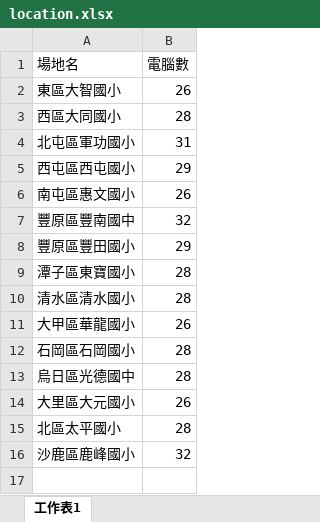
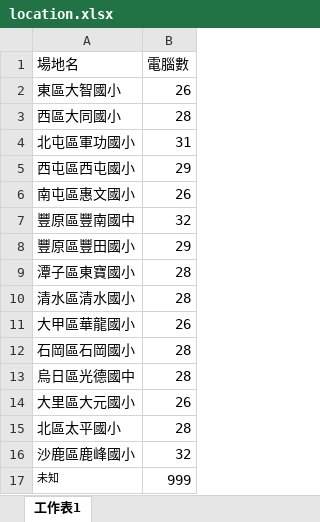
Before and after one commit to igogo978/contesttimetable, an Excel workbook: settings/location.xlsx, sheet 工作表1, drawn as a sheet; values as stored, in another font and other column widths than the file's, no borders; the diff names each change by its address in the sheet, - before the commit and + after, or states it on an @@ line.

```diff
--- a/settings/location.xlsx (sheet 工作表1)
+++ b/settings/location.xlsx (sheet 工作表1)
+row 17: 未知 | 999
```
Also changed, not shown: settings/tcschool.xlsx, 7 other files.
